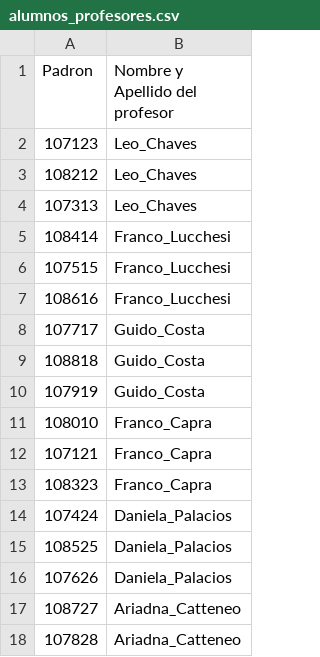
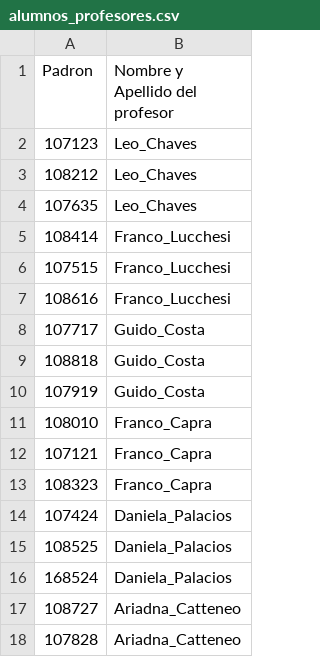
Before and after one commit to IglesiasT/DriveHub, a CSV file: alumnos_profesores.csv, drawn as a sheet; only a part is shown.

```diff
--- a/alumnos_profesores.csv
+++ b/alumnos_profesores.csv
@@ -3,3 +3,3 @@
 "108212","Leo_Chaves"
-"107313","Leo_Chaves"
+"107635","Leo_Chaves"
 "108414","Franco_Lucchesi"
@@ -15,3 +15,3 @@
 "108525","Daniela_Palacios"
-"107626","Daniela_Palacios"
+"168524","Daniela_Palacios"
 "108727","Ariadna_Catteneo"
```
Also changed, not shown: alumnos.csv, 2 other files.
